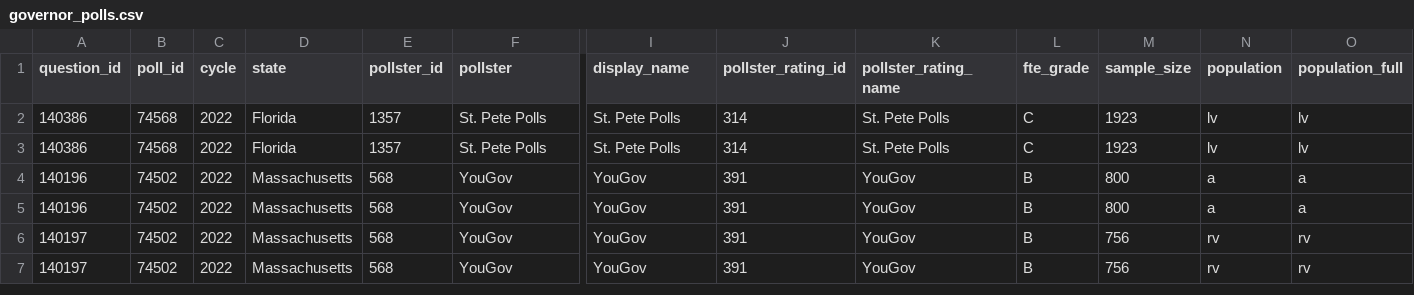
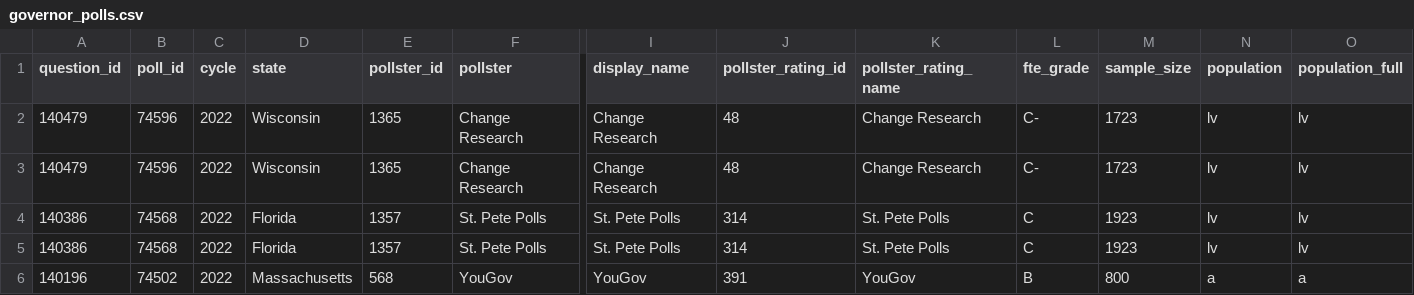
Before and after one commit to simonw/fivethirtyeight-polls, a CSV file: governor_polls.csv, drawn as a sheet; only a part is shown, gaps mark what is left out; the shorter side is filled out with more unchanged rows; rows hold the shown columns only; the diff names each change by its address in the sheet, - before the commit and + after, or states it on an @@ line.

```diff
--- a/governor_polls.csv
+++ b/governor_polls.csv
+row 2: 140479 | 74596 | 2022 | Wisconsin | 1365 | Change Research | Change Research | 48 | Change Research | C- | 1723 | lv | lv
+row 3: 140479 | 74596 | 2022 | Wisconsin | 1365 | Change Research | Change Research | 48 | Change Research | C- | 1723 | lv | lv
```
